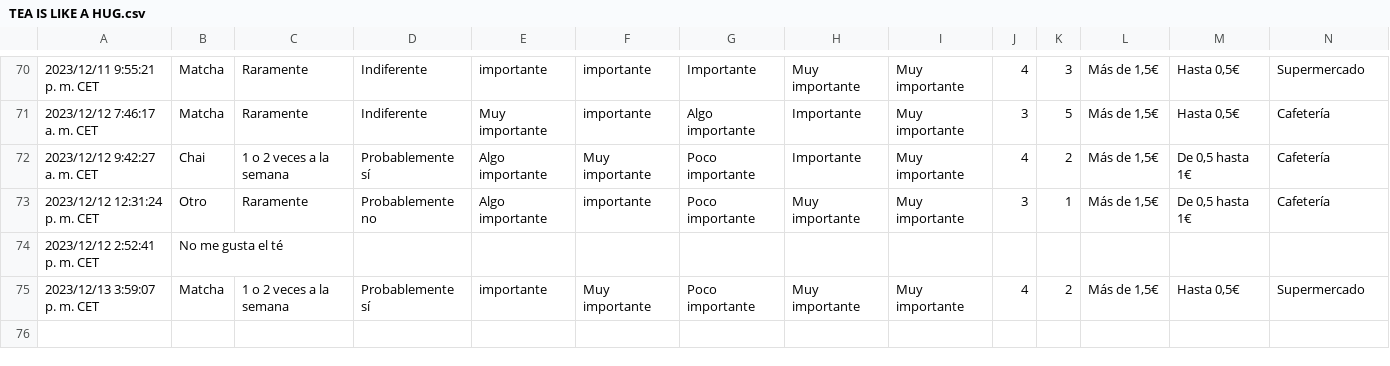
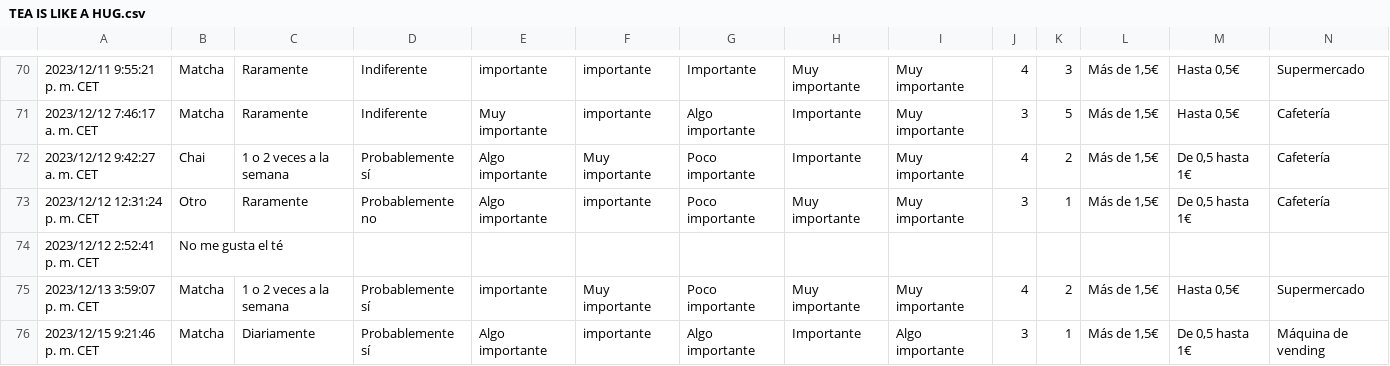
Before and after one commit to carlosedm10/college, a CSV file: ICO/TEA IS LIKE A HUG.csv, drawn as a sheet; only a part is shown, gaps mark what is left out; rows hold the shown columns only; the diff names each change by its address in the sheet, - before the commit and + after, or states it on an @@ line.

```diff
--- a/ICO/TEA IS LIKE A HUG.csv
+++ b/ICO/TEA IS LIKE A HUG.csv
+row 76: 2023/12/15 9:21:46 p. m. CET | Matcha | Diariamente | Probablemente sí | Algo importante | importante | Algo importante | Importante | Algo importante | 3 | 1 | Más de 1,5€ | De 0,5 hasta 1€ | Máquina de vending
```
Also changed, not shown: 2 other files.
